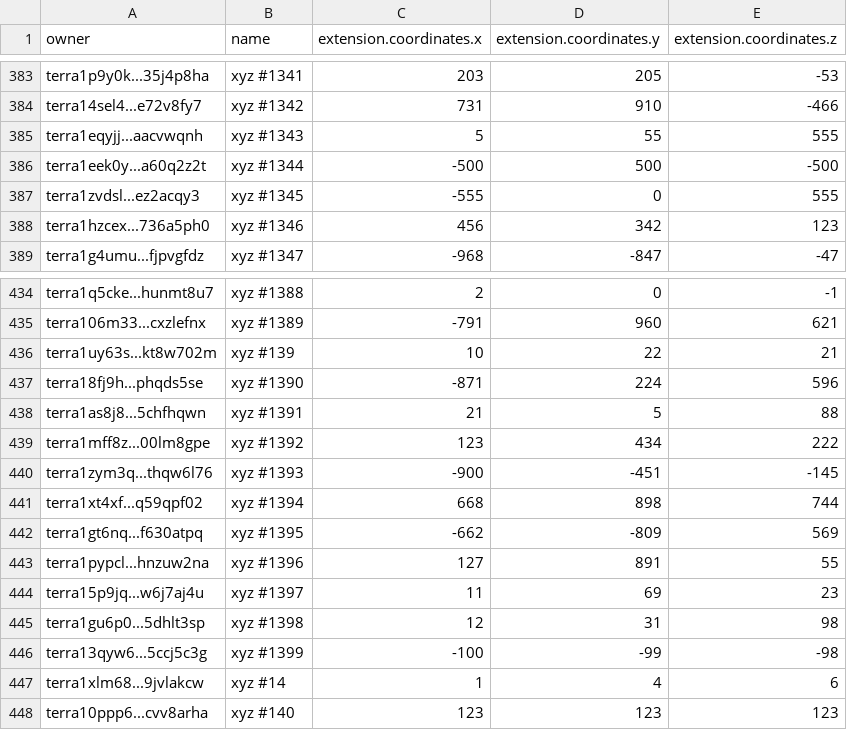
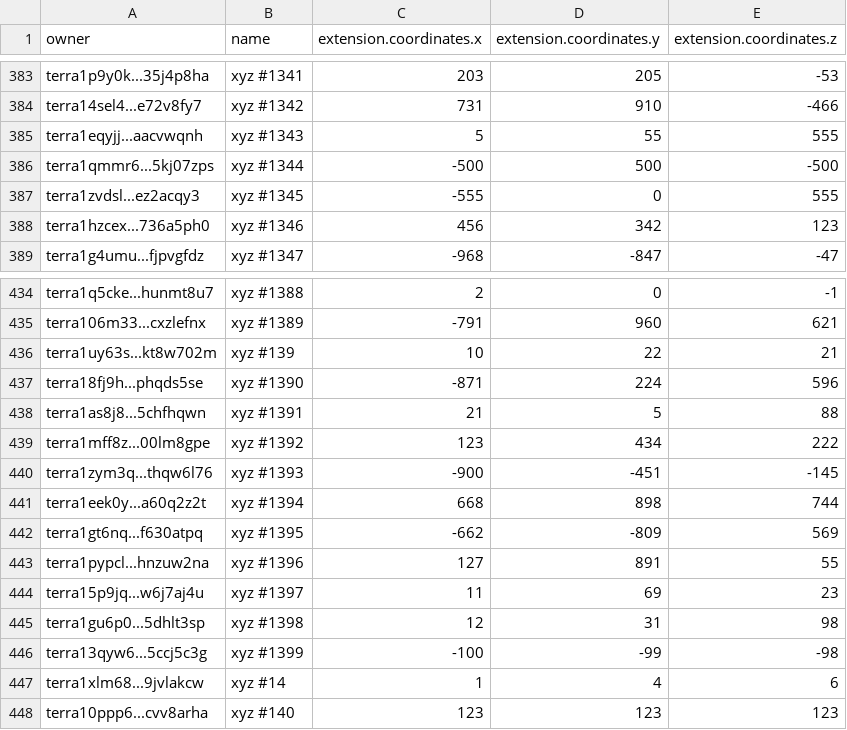
Before and after one commit to cryptoYJ/xyz-tools, a CSV file: xyz-all-tokens.csv, drawn as a sheet; only a part is shown, gaps mark what is left out.

Commit message:
update data

```diff
--- a/xyz-all-tokens.csv
+++ b/xyz-all-tokens.csv
@@ -385,3 +385,3 @@
 "terra1eqyjj...aacvwqnh","xyz #1343",5,55,555
-"terra1eek0y...a60q2z2t","xyz #1344",-500,500,-500
+"terra1qmmr6...5kj07zps","xyz #1344",-500,500,-500
 "terra1zvdsl...ez2acqy3","xyz #1345",-555,0,555
@@ -440,3 +440,3 @@
 "terra1zym3q...thqw6l76","xyz #1393",-900,-451,-145
-"terra1xt4xf...q59qpf02","xyz #1394",668,898,744
+"terra1eek0y...a60q2z2t","xyz #1394",668,898,744
 "terra1gt6nq...f630atpq","xyz #1395",-662,-809,569
```
Also changed, not shown: 1 other file.
